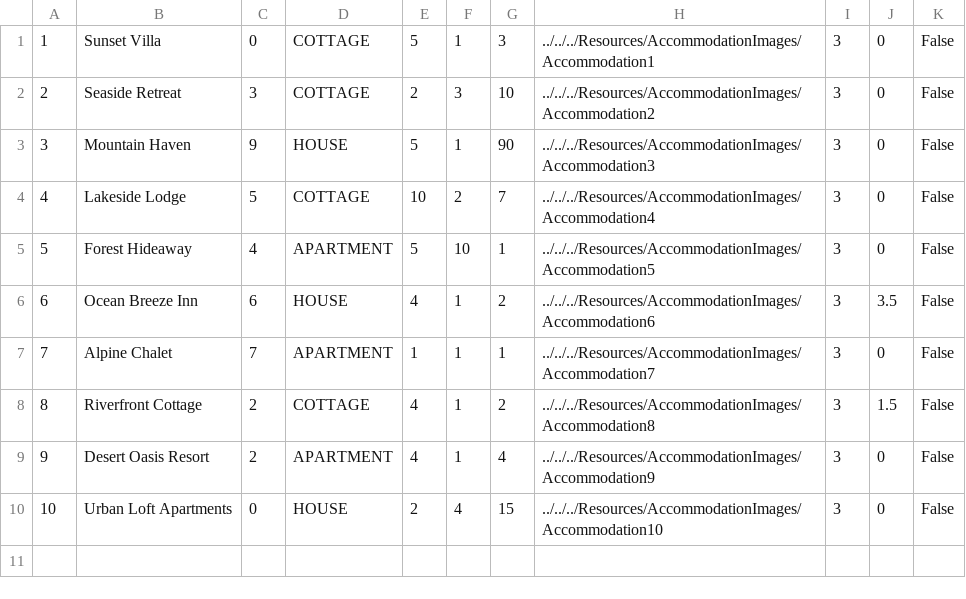
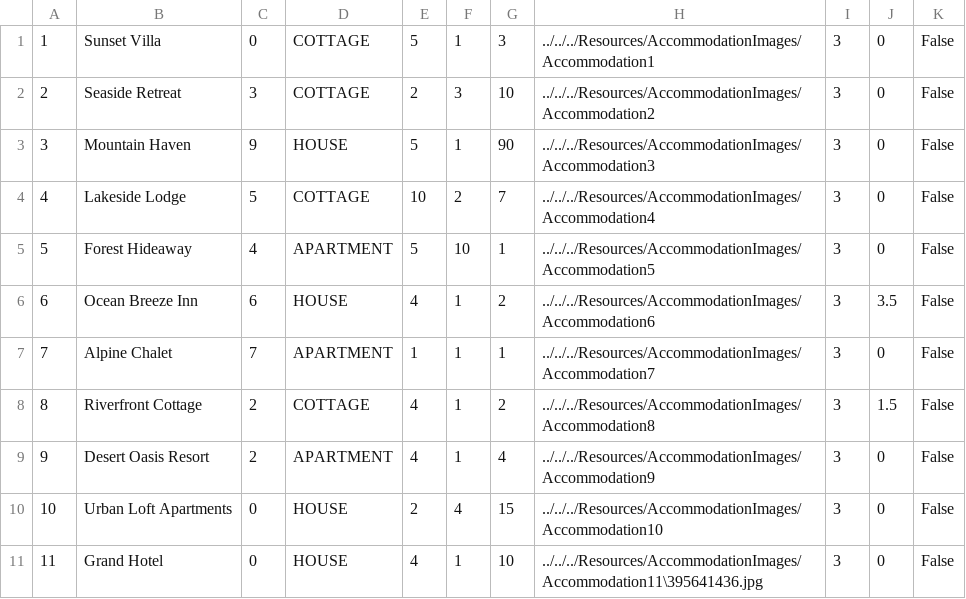
Before and after one commit to kzi-nastava/sims-ra-2024-group-5-team-d, a CSV file: Resources/Data/accommodations.csv, drawn as a sheet; the diff names each change by its address in the sheet, - before the commit and + after, or states it on an @@ line.

Commit message:
Added option for user to choose main picture while registering accommodation

```diff
--- a/Resources/Data/accommodations.csv
+++ b/Resources/Data/accommodations.csv
+row 11: 11 | Grand Hotel | 0 | HOUSE | 4 | 1 | 10 | ../../../Resources/AccommodationImages/Accommodation11\395641436.jpg | 3 | 0 | False
```
Also changed, not shown: 9 other files.
